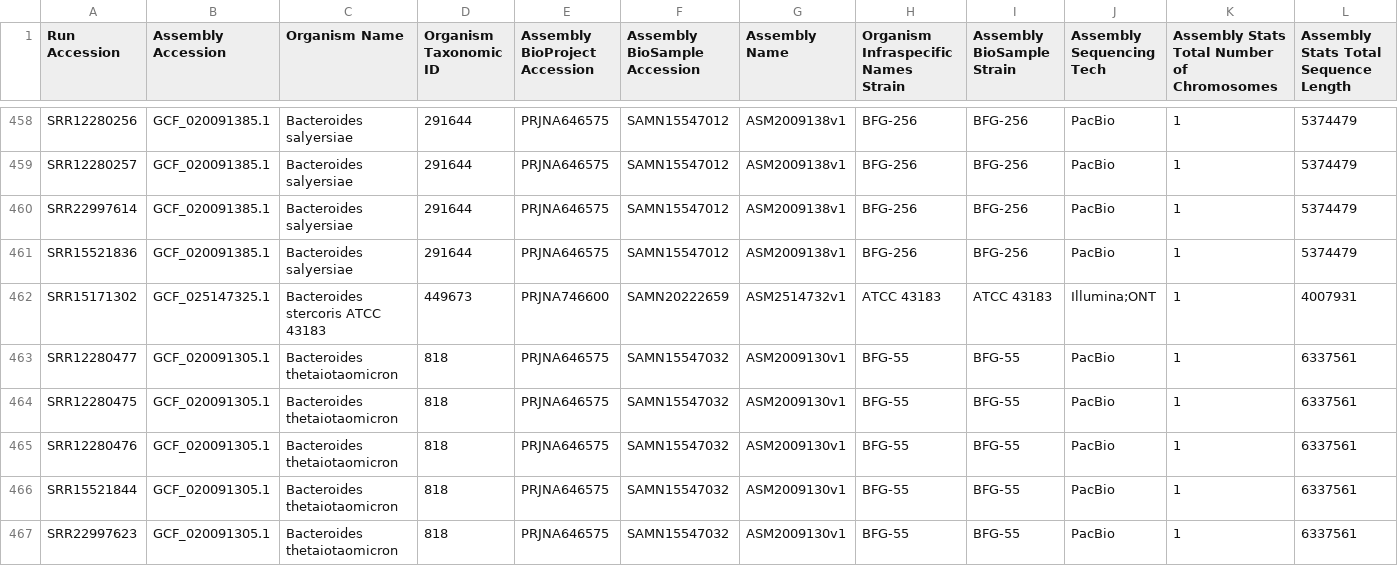
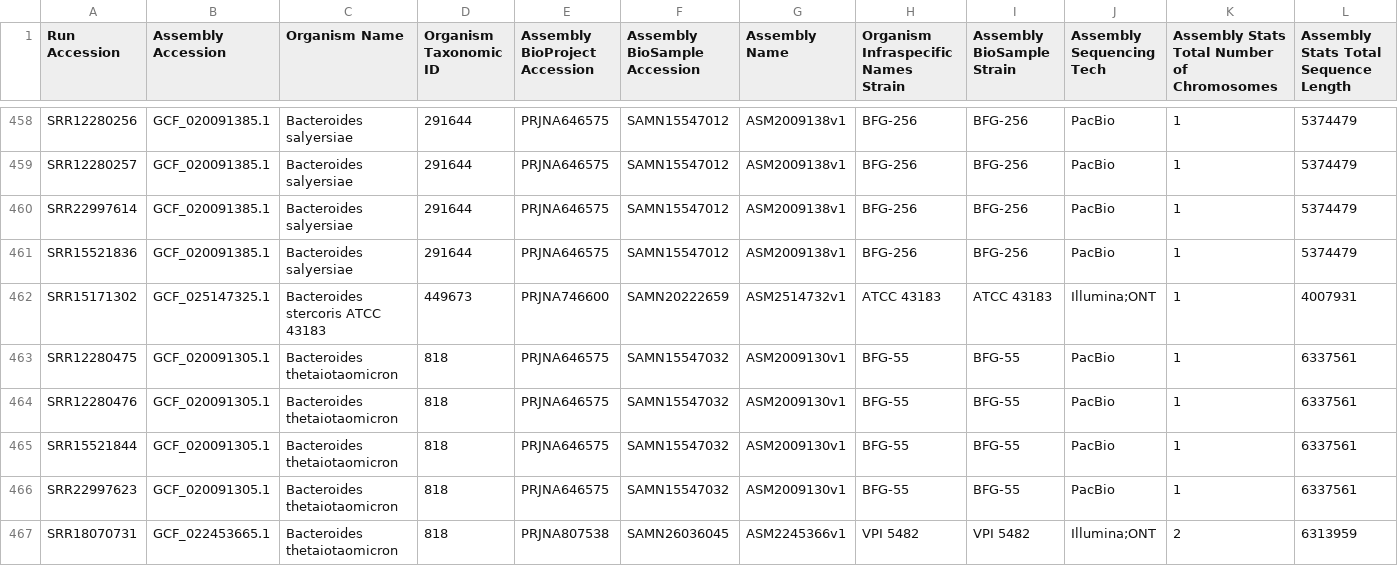
Before and after one commit to mbhall88/lrge, a TSV file: paper/config/bacteria_lr_runs.filtered.tsv, drawn as a sheet; only a part is shown, gaps mark what is left out; the shorter side is filled out with more unchanged rows; rows hold the shown columns only; the diff names each change by its address in the sheet, - before the commit and + after, or states it on an @@ line.

Commit message:
remove more low depth samples

```diff
--- a/paper/config/bacteria_lr_runs.filtered.tsv
+++ b/paper/config/bacteria_lr_runs.filtered.tsv
-row 463: SRR12280477 | GCF_020091305.1 | Bacteroides thetaiotaomicron | 818 | PRJNA646575 | SAMN15547032 | ASM2009130v1 | BFG-55 | BFG-55 | PacBio | 1 | 6337561
```
Also changed, not shown: 1 other file.
